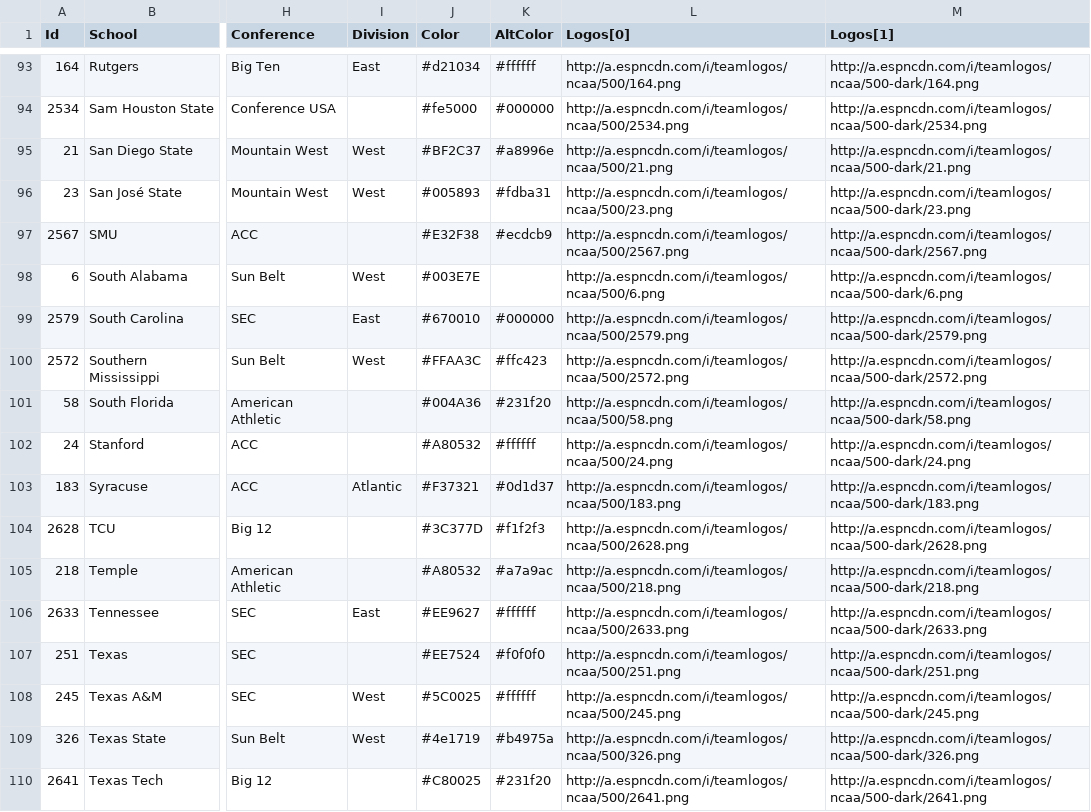
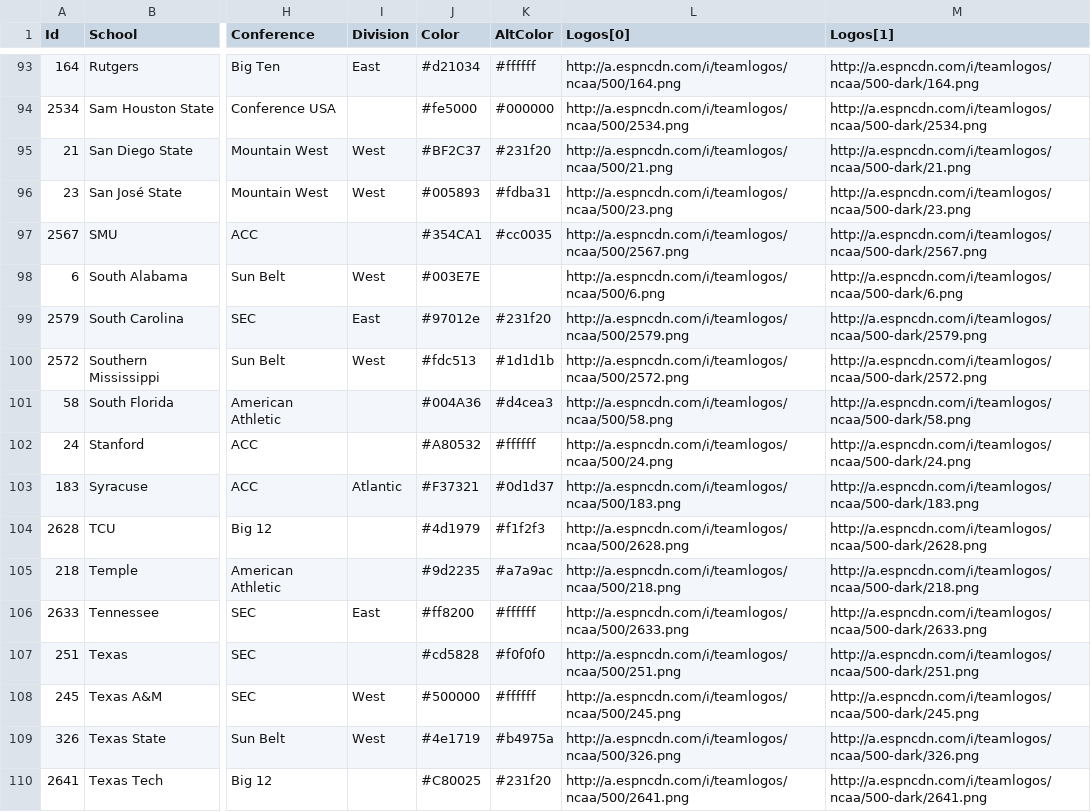
Before and after one commit to keenemeck/CFB, a CSV file: app/src/teamData.csv, drawn as a sheet; only a part is shown, gaps mark what is left out; the diff covers the shown part only; the diff names each change by its address in the sheet, - before the commit and + after, or states it on an @@ line.

```diff
--- a/app/src/teamData.csv
+++ b/app/src/teamData.csv
-K95 (AltColor): #a8996e
+K95 (AltColor): #231f20
-J97 (Color): #E32F38
+J97 (Color): #354CA1
-K97 (AltColor): #ecdcb9
+K97 (AltColor): #cc0035
-J99 (Color): #670010
+J99 (Color): #97012e
-K99 (AltColor): #000000
+K99 (AltColor): #231f20
-J100 (Color): #FFAA3C
+J100 (Color): #fdc513
-K100 (AltColor): #ffc423
+K100 (AltColor): #1d1d1b
-K101 (AltColor): #231f20
+K101 (AltColor): #d4cea3
-J104 (Color): #3C377D
+J104 (Color): #4d1979
-J105 (Color): #A80532
+J105 (Color): #9d2235
-J106 (Color): #EE9627
+J106 (Color): #ff8200
-J107 (Color): #EE7524
+J107 (Color): #cd5828
-J108 (Color): #5C0025
+J108 (Color): #500000
```
Also changed, not shown: 77 edited cells elsewhere in this file.
